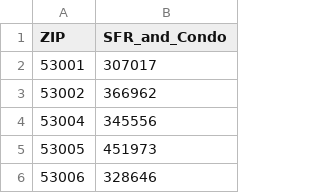
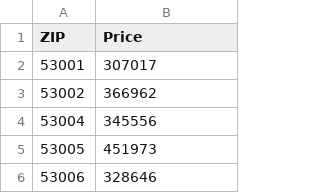
Before and after one commit to darnouk/ZipCodes, a CSV file: data/csv_data/wisconsin.csv (was data/SFR_and_Condo.csv), drawn as a sheet; only a part is shown.

```diff
--- a/data/SFR_and_Condo.csv
+++ b/data/csv_data/wisconsin.csv
@@ -1,2 +1,2 @@
-ZIP,SFR_and_Condo
+ZIP,Price
 53001,307017
```
Also changed, not shown: data/csv_data/vermont.csv, 6 other files.
